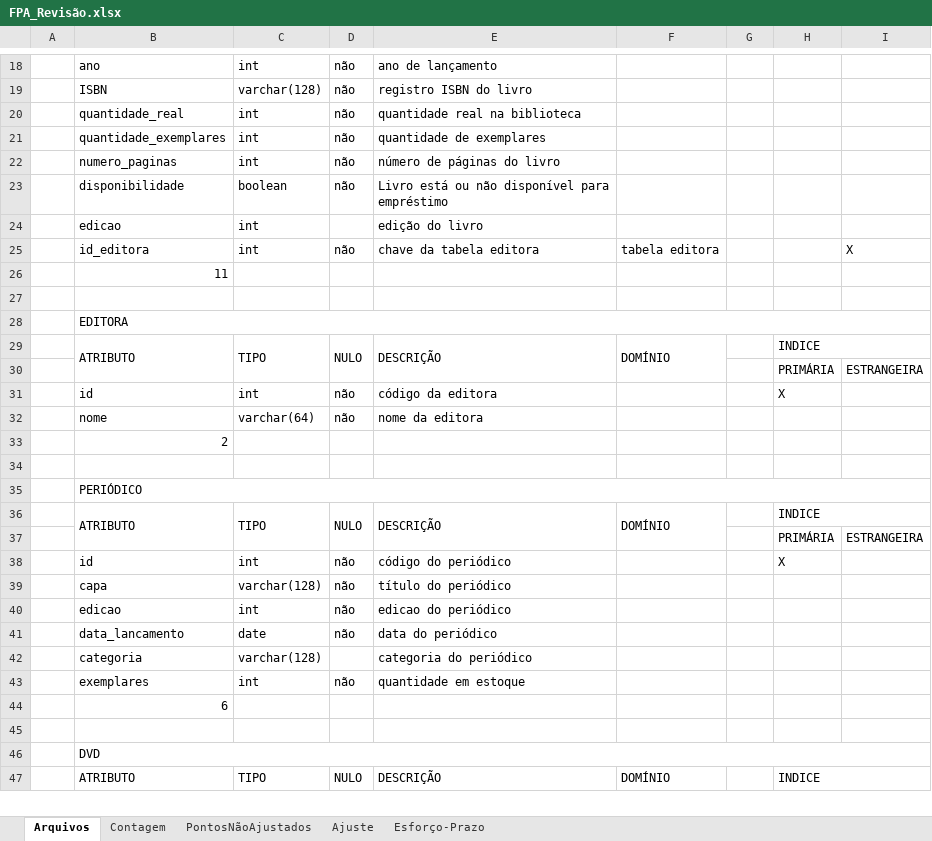
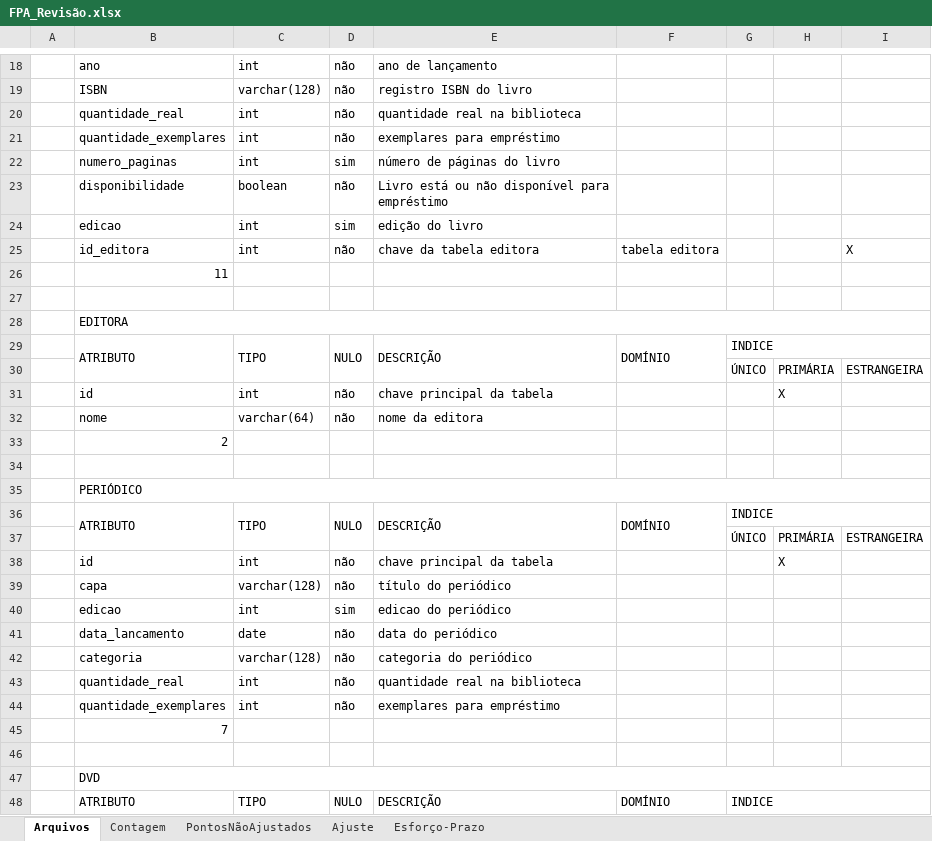
Before and after one commit to Frauches/TCC, an Excel workbook: Documentos/Planilhas - Tabelas - Quadros/FPA_Revisão.xlsx, sheet Arquivos, drawn as a sheet; only a part is shown, gaps mark what is left out; values as stored, in another font and other column widths than the file's, no cell formats; removed rows and columns are numbered as before the commit, all else as after; the diff covers the shown part only; the diff names each change by its address in the sheet, - before the commit and + after, or states it on an @@ line.

```diff
--- a/Documentos/Planilhas - Tabelas - Quadros/FPA_Revisão.xlsx (sheet Arquivos)
+++ b/Documentos/Planilhas - Tabelas - Quadros/FPA_Revisão.xlsx (sheet Arquivos)
-E21: quantidade de exemplares
+E21: exemplares para empréstimo
-D22: não
+D22: sim
-D24: (empty)
+D24: sim
-G29: (empty)
+G29: INDICE
+G29:I29 merged
-H29: INDICE
+H29: (empty)
-H29:I29 merged
-G30: (empty)
+G30: ÚNICO
-E31: código da editora
+E31: chave principal da tabela
-G36: (empty)
+G36: INDICE
+G36:I36 merged
-H36: INDICE
+H36: (empty)
-H36:I36 merged
-G37: (empty)
+G37: ÚNICO
-E38: código do periódico
+E38: chave principal da tabela
-D40: não
+D40: sim
-D42: (empty)
+D42: não
+row 43:  | quantidade_real | int | não | quantidade real na biblioteca
-B44: exemplares
+B44: quantidade_exemplares
-E44: quantidade em estoque
+E44: exemplares para empréstimo
-B45: 6
+B45: 7
-G48: (empty)
+G48: INDICE
+G48:I48 merged
-H48: INDICE
+H48: (empty)
-H47:I47 merged
```
Also changed, not shown: 20 added rows, 32 edited cells and merged cells elsewhere in this sheet, sheet Contagem, cell formats, formulas that keep their value, 2 other files.
